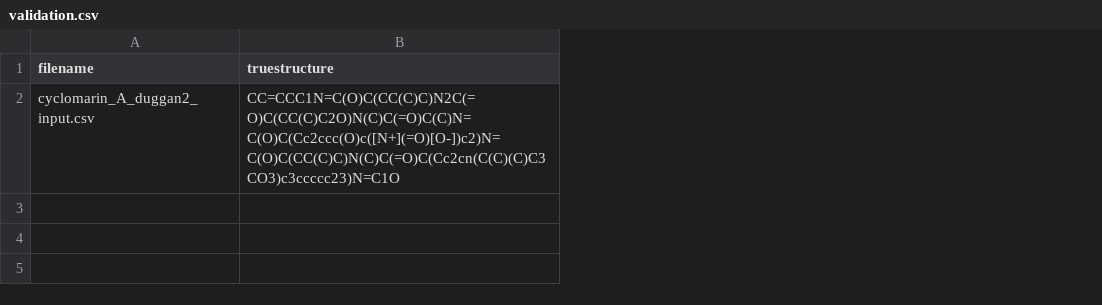
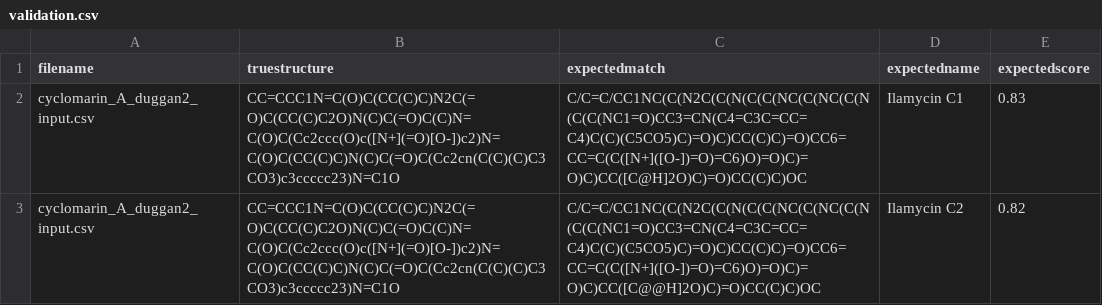
Before and after one commit to mwang87/SMART_NMR, a CSV file: test-integration/validation.csv, drawn as a sheet; the diff names each change by its address in the sheet, - before the commit and + after, or states it on an @@ line.

Commit message:
adding validation tests

```diff
--- a/test-integration/validation.csv
+++ b/test-integration/validation.csv
+column C (expectedmatch), row 2: C/C=C/CC1NC(C(N2C(C(N(C(C(NC(C(NC(C(N(C(C(NC1=O)CC3=CN(C4=C3C=CC=C4)C(C)(C5CO5)C)=O)C)CC(C)C)=O)CC6=CC=C(C([N+]([O-])=O)=C6)O)=O)C)=O)C)CC([C@H]2O)C)=O)CC(C)C)OC
+column D (expectedname), row 2: Ilamycin C1
+column E (expectedscore), row 2: 0.83
+row 3: cyclomarin_A_duggan2_input.csv | CC=CCC1N=C(O)C(CC(C)C)N2C(=O)C(CC(C)C2O)N(C)C(=O)C(C)N=C(O)C(Cc2ccc(O)c([N+](=O)[O-])c2)N=C(O)C(CC(C)C)N(C)C(=O)C(Cc2cn(C(C)(C)C3CO3)c3ccccc23)N=C1O | C/C=C/CC1NC(C(N2C(C(N(C(C(NC(C(NC(C(N(C(C(NC1=O)CC3=CN(C4=C3C=CC=C4)C(C)(C5CO5)C)=O)C)CC(C)C)=O)CC6=CC=C(C([N+]([O-])=O)=C6)O)=O)C)=O)C)CC([C@@H]2O)C)=O)CC(C)C)OC | Ilamycin C2 | 0.82
```
Also changed, not shown: 1 other file.
